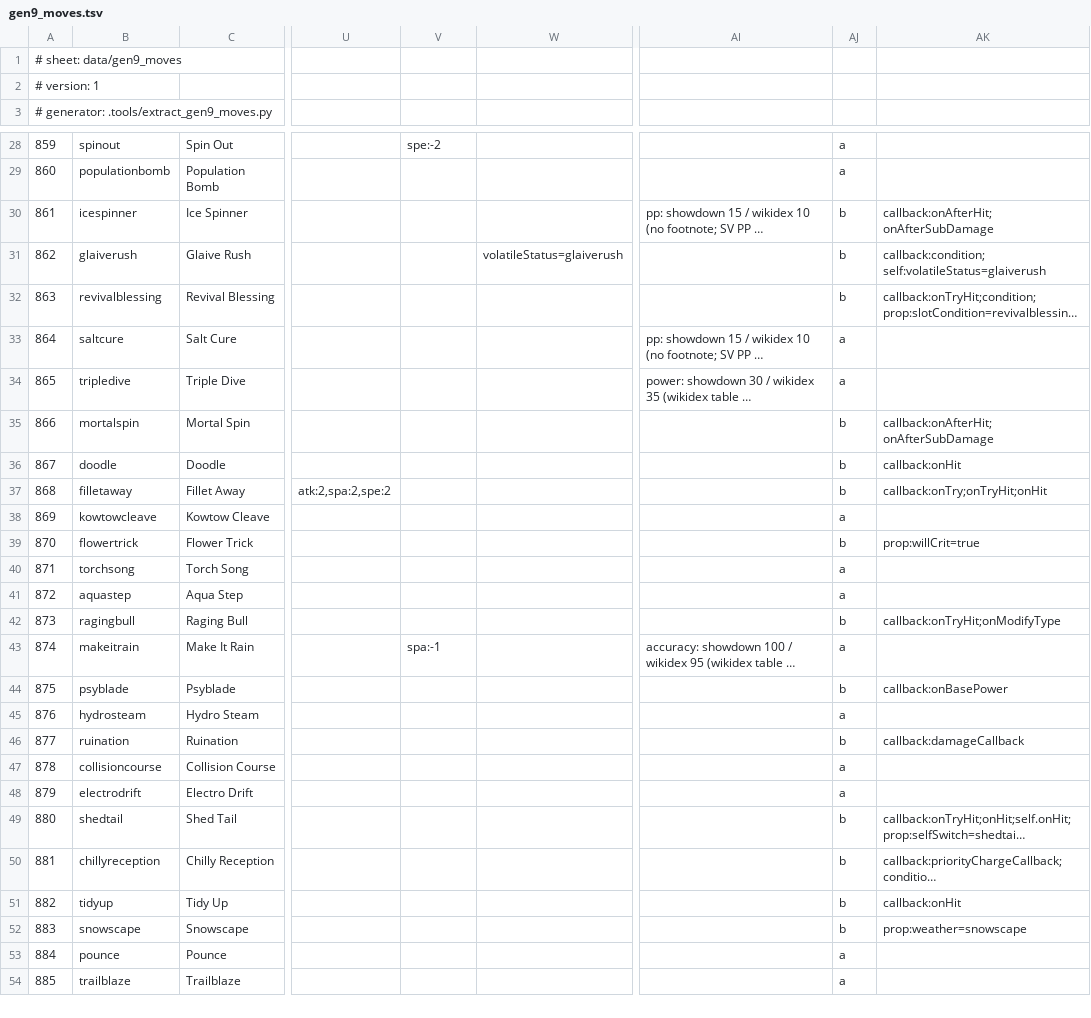
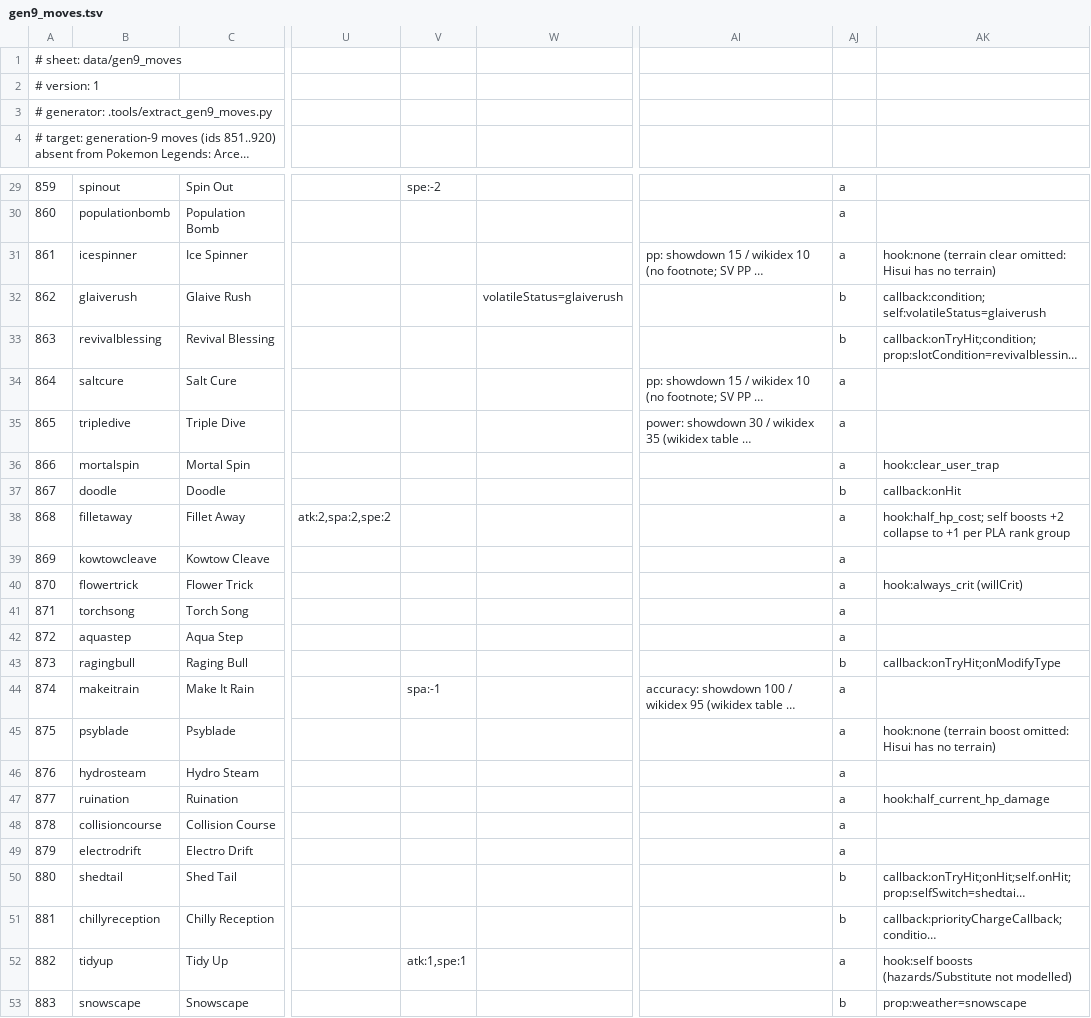
Before and after one commit to NicoRuedaA/project-arceus, a TSV file: data/gen9_moves.tsv, drawn as a sheet; only a part is shown, gaps mark what is left out; the shorter side is filled out with more unchanged rows; long unchanged cells end in …; addresses are those after the commit; rows hold the shown columns only; the diff names each change by its address in the sheet, - before the commit and + after, or states it on an @@ line.

Commit message:
feat(battle): load gen-9 family A moves through named hooks
Seven generation-9 moves from the external sheet move from class b to class a:
Flower Trick (guaranteed critical), Ice Spinner and Psyblade (plain damage: Hisui has
no terrain, so their terrain callbacks are omitted), Mortal Spin (100% poison plus
clear_user_trap), Tidy Up (self Attack/Speed boosts via the sheet's self_boosts
column), Fillet Away (half-max-HP cost, refused at or below half HP; its +2 collapses
to +1 per PLA rank group) and Ruination (fixed floor(target HP / 2), minimum 1).

New MoveHooks in effects.rs, derived by name in gen9.rs::hooks, plus
StatusEvent::MoveFailed for a refused use. The sheet is regenerated by its own tool
(a=45, b=25). One headless rules test per move.

```diff
--- a/data/gen9_moves.tsv
+++ b/data/gen9_moves.tsv
+row 1: # sheet: data/gen9_moves
@@ column A renumbered between rows 2 and 18 @@
-AJ31: b
+AJ31: a
-AK31: callback:onAfterHit;onAfterSubDamage
+AK31: hook:none (terrain clear omitted: Hisui has no terrain)
-AJ36: b
+AJ36: a
-AK36: callback:onAfterHit;onAfterSubDamage
+AK36: hook:clear_user_trap
-AJ38: b
+AJ38: a
-AK38: callback:onTry;onTryHit;onHit
+AK38: hook:half_hp_cost; self boosts +2 collapse to +1 per PLA rank group
-AJ40: b
+AJ40: a
-AK40: prop:willCrit=true
+AK40: hook:always_crit (willCrit)
-AJ45: b
+AJ45: a
-AK45: callback:onBasePower
+AK45: hook:none (terrain boost omitted: Hisui has no terrain)
-AJ47: b
+AJ47: a
-AK47: callback:damageCallback
+AK47: hook:half_current_hp_damage
-V52: (empty)
+V52: atk:1,spe:1
-AJ52: b
+AJ52: a
-AK52: callback:onHit
+AK52: hook:self boosts (hazards/Substitute not modelled)
```
Also changed, not shown: 9 other files.
